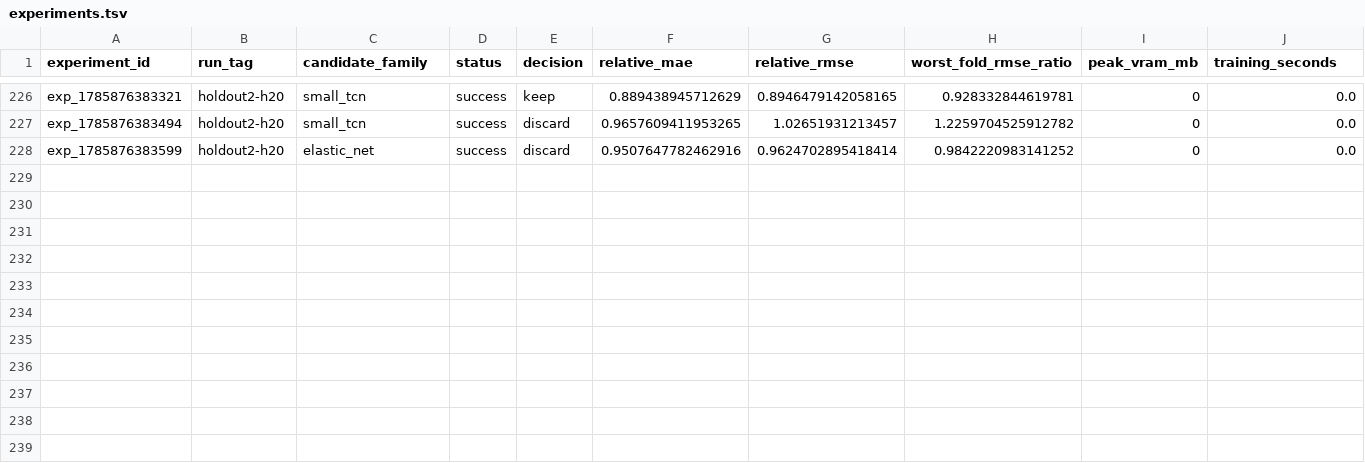
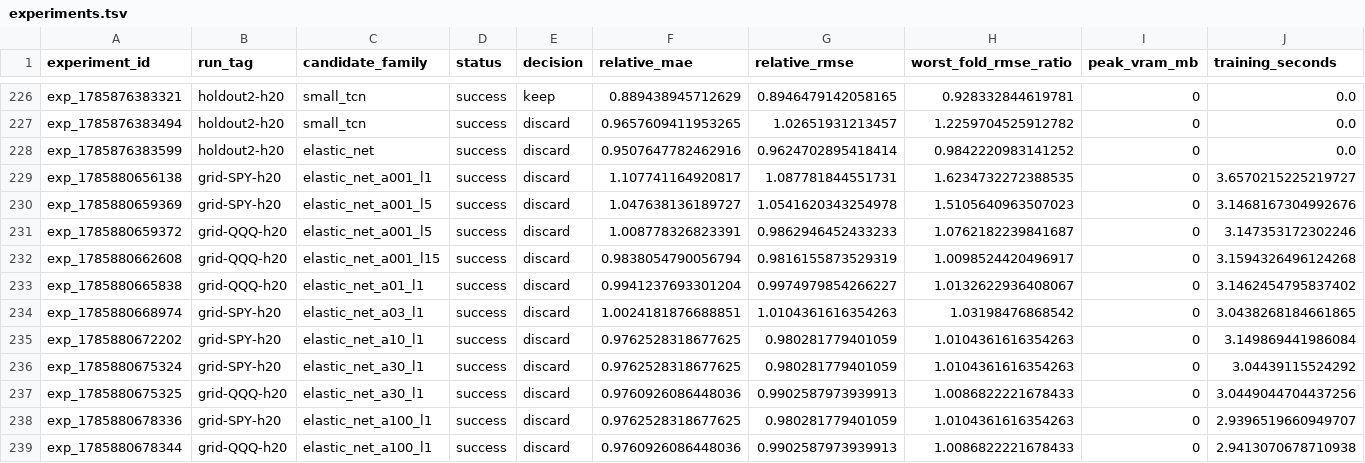
Before and after one commit to AnasBabari/stock-predictor-lstm, a TSV file: research/results/experiments.tsv, drawn as a sheet; only a part is shown, gaps mark what is left out; rows hold the shown columns only; the diff names each change by its address in the sheet, - before the commit and + after, or states it on an @@ line.

```diff
--- a/research/results/experiments.tsv
+++ b/research/results/experiments.tsv
+row 229: exp_1785880656138 | grid-SPY-h20 | elastic_net_a001_l1 | success | discard | 1.107741164920817 | 1.087781844551731 | 1.6234732272388535 | 0 | 3.6570215225219727
+row 230: exp_1785880659369 | grid-SPY-h20 | elastic_net_a001_l5 | success | discard | 1.047638136189727 | 1.0541620343254978 | 1.5105640963507023 | 0 | 3.1468167304992676
+row 231: exp_1785880659372 | grid-QQQ-h20 | elastic_net_a001_l5 | success | discard | 1.008778326823391 | 0.9862946452433233 | 1.0762182239841687 | 0 | 3.147353172302246
+row 232: exp_1785880662608 | grid-QQQ-h20 | elastic_net_a001_l15 | success | discard | 0.9838054790056794 | 0.9816155873529319 | 1.0098524420496917 | 0 | 3.1594326496124268
+row 233: exp_1785880665838 | grid-QQQ-h20 | elastic_net_a01_l1 | success | discard | 0.9941237693301204 | 0.9974979854266227 | 1.0132622936408067 | 0 | 3.1462454795837402
+row 234: exp_1785880668974 | grid-SPY-h20 | elastic_net_a03_l1 | success | discard | 1.0024181876688851 | 1.0104361616354263 | 1.03198476868542 | 0 | 3.0438268184661865
+row 235: exp_1785880672202 | grid-SPY-h20 | elastic_net_a10_l1 | success | discard | 0.9762528318677625 | 0.980281779401059 | 1.0104361616354263 | 0 | 3.149869441986084
+row 236: exp_1785880675324 | grid-SPY-h20 | elastic_net_a30_l1 | success | discard | 0.9762528318677625 | 0.980281779401059 | 1.0104361616354263 | 0 | 3.04439115524292
+row 237: exp_1785880675325 | grid-QQQ-h20 | elastic_net_a30_l1 | success | discard | 0.9760926086448036 | 0.9902587973939913 | 1.0086822221678433 | 0 | 3.0449044704437256
+row 238: exp_1785880678336 | grid-SPY-h20 | elastic_net_a100_l1 | success | discard | 0.9762528318677625 | 0.980281779401059 | 1.0104361616354263 | 0 | 2.9396519660949707
+row 239: exp_1785880678344 | grid-QQQ-h20 | elastic_net_a100_l1 | success | discard | 0.9760926086448036 | 0.9902587973939913 | 1.0086822221678433 | 0 | 2.9413070678710938
```
Also changed, not shown: 3 other files.
